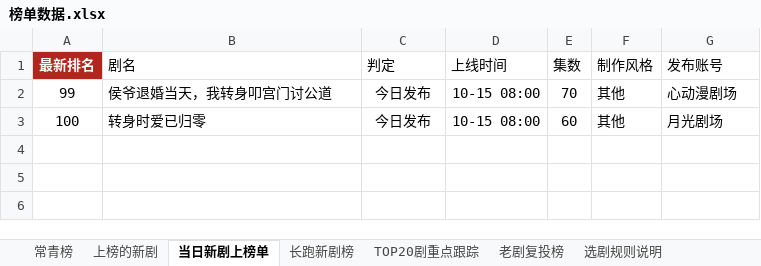
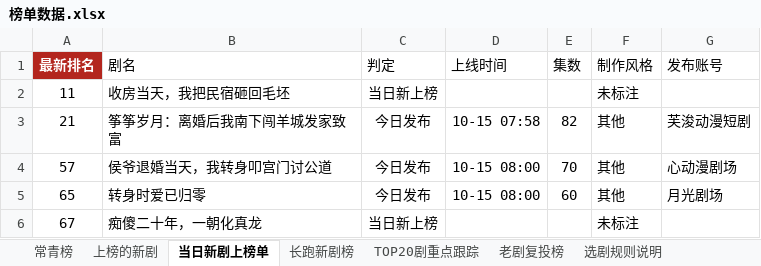
Before and after one commit to 2m247cdz9k-design/tomato-drama-rankings, an Excel workbook: 榜单数据.xlsx, sheet 当日新剧上榜单, drawn as a sheet; values as stored, in another font and other column widths than the file's, no borders; addresses are those after the commit; the diff names each change by its address in the sheet, - before the commit and + after, or states it on an @@ line.

```diff
--- a/榜单数据.xlsx (sheet 当日新剧上榜单)
+++ b/榜单数据.xlsx (sheet 当日新剧上榜单)
+row 2: 11 | 收房当天，我把民宿砸回毛坯 | 当日新上榜 |  |  | 未标注
+row 3: 21 | 筝筝岁月：离婚后我南下闯羊城发家致富 | 今日发布 | 10-15 07:58 | 82 | 其他 | 芙浚动漫短剧
-A4 (最新排名): 99
+A4 (最新排名): 57
-A5 (最新排名): 100
+A5 (最新排名): 65
+row 6: 67 | 痴傻二十年，一朝化真龙 | 当日新上榜 |  |  | 未标注
```
Also changed, not shown: sheet 上榜的新剧, sheet TOP20剧重点跟踪, sheet 长跑新剧榜, sheet 特点统计, sheet 新剧推荐·口径C(账号层级优先), sheet 常青榜, 1 more sheet, 2 other files.
